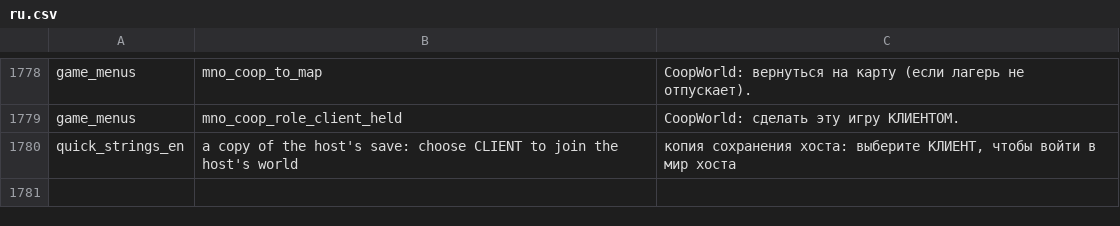
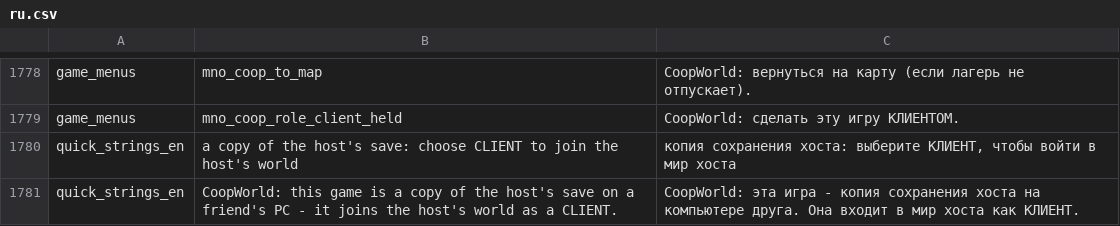
Before and after one commit to zABUz-rgb/Warband-Coop-Campaign, a CSV file: lang/ru.csv, drawn as a sheet; only a part is shown, gaps mark what is left out.

```diff
--- a/lang/ru.csv
+++ b/lang/ru.csv
@@ -1780 +1780,2 @@ game_menus|mno_coop_role_client_held|CoopWorld: сделать эту игру
 quick_strings_en|a copy of the host's save: choose CLIENT to join the host's world|копия сохранения хоста: выберите КЛИЕНТ, чтобы войти в мир хоста
+quick_strings_en|CoopWorld: this game is a copy of the host's save on a friend's PC - it joins the host's world as a CLIENT.|CoopWorld: эта игра - копия сохранения хоста на компьютере друга. Она входит в мир хоста как КЛИЕНТ.
```
Also changed, not shown: 3 other files.
